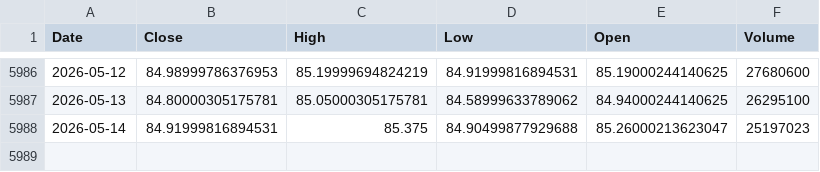
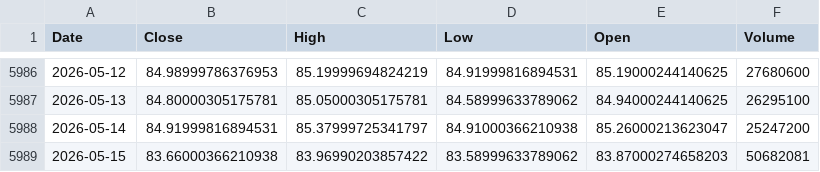
Before and after one commit to kittycapital/etf-seasonality, a CSV file: data/TLT.csv, drawn as a sheet; only a part is shown, gaps mark what is left out.

```diff
--- a/data/TLT.csv
+++ b/data/TLT.csv
@@ -5987,2 +5987,3 @@ Date,Close,High,Low,Open,Volume
 2026-05-13,84.80000305175781,85.05000305175781,84.58999633789062,84.94000244140625,26295100
-2026-05-14,84.91999816894531,85.375,84.90499877929688,85.26000213623047,25197023
+2026-05-14,84.91999816894531,85.37999725341797,84.91000366210938,85.26000213623047,25247200
+2026-05-15,83.66000366210938,83.96990203857422,83.58999633789062,83.87000274658203,50682081
```
Also changed, not shown: data/DIA.csv, data/EWY.csv, 12 other files.
